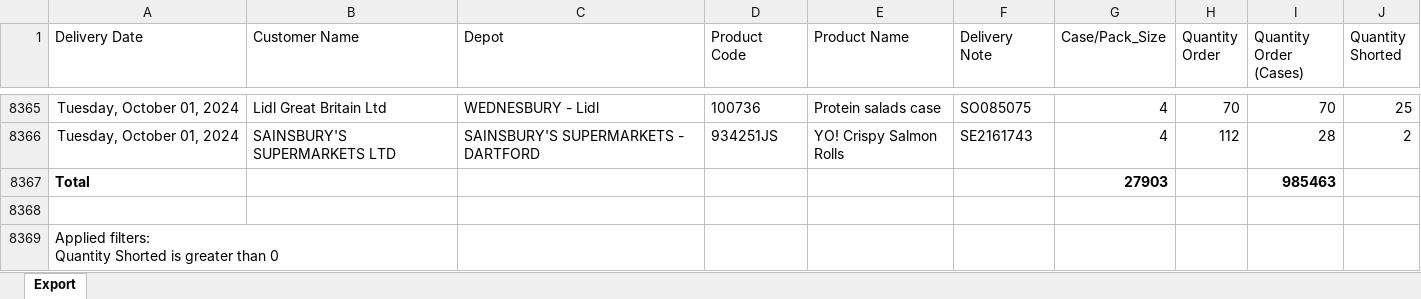
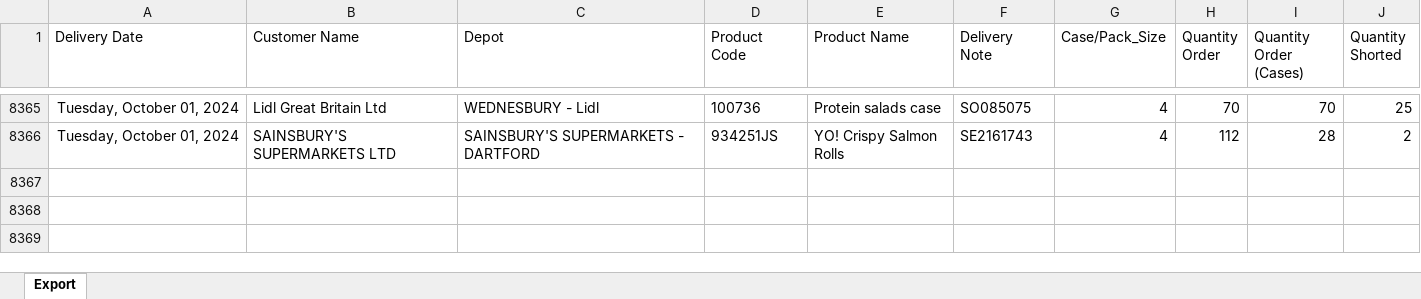
Before and after one commit to Pushkalini/Despatch-Performance, an Excel workbook: Shortages.xlsx, sheet Export, drawn as a sheet; only a part is shown, gaps mark what is left out; values as stored, in another font and other column widths than the file's, no borders; ↵ is a line break in a cell; the diff names each change by its address in the sheet, - before the commit and + after, or states it on an @@ line.

Commit message:
Add files via upload

```diff
--- a/Shortages.xlsx (sheet Export)
+++ b/Shortages.xlsx (sheet Export)
-row 8367: Total |  |  |  |  |  | 27903 |  | 985463
-row 8368: (empty)
-row 8369: Applied filters: ↵ Quantity Shorted is greater than 0
```
